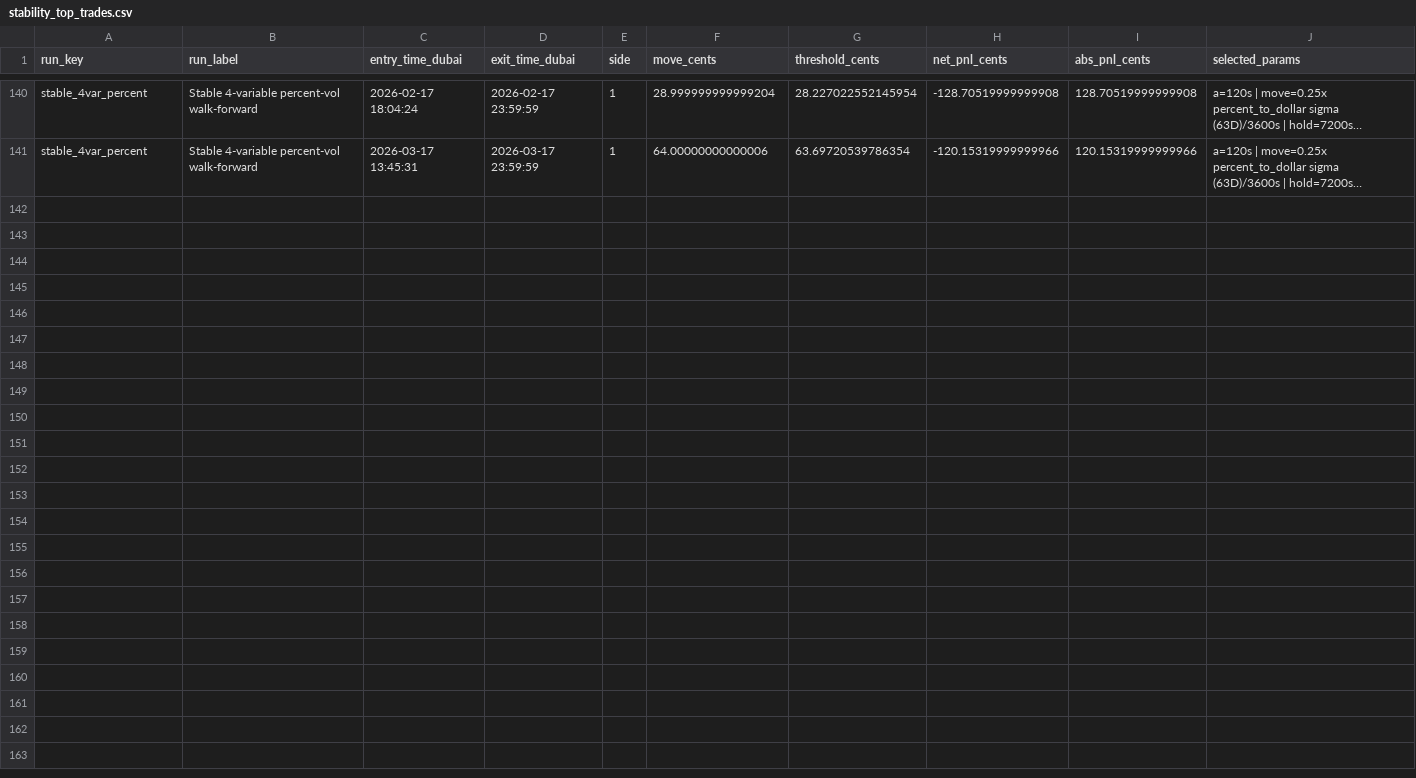
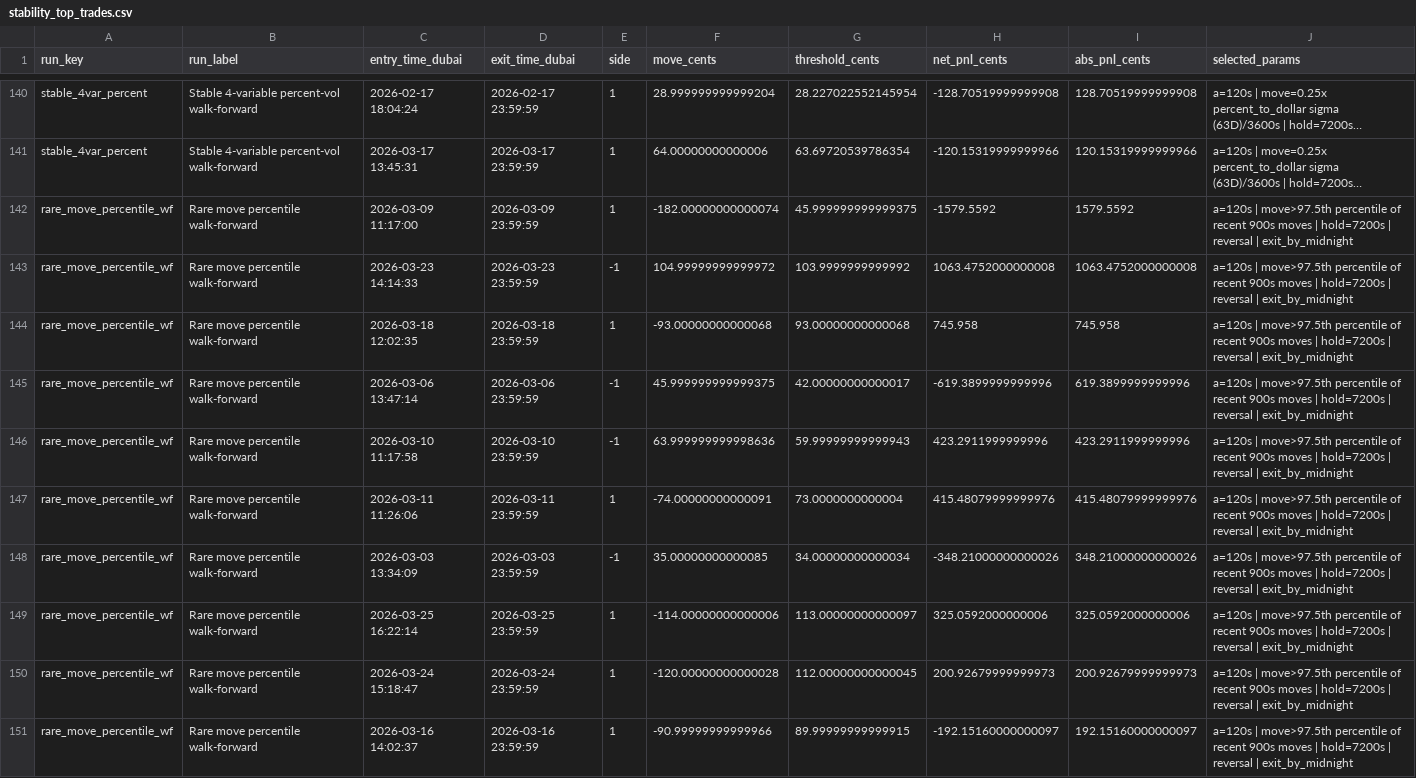
Before and after one commit to f20230152/price-action-walkforward-dashboard, a CSV file: outputs/volatility_walkforward/stability_top_trades.csv, drawn as a sheet; only a part is shown, gaps mark what is left out; long unchanged cells end in …; the diff covers the shown part only; the diff names each change by its address in the sheet, - before the commit and + after, or states it on an @@ line.

Commit message:
Add rare move walkforward

```diff
--- a/outputs/volatility_walkforward/stability_top_trades.csv
+++ b/outputs/volatility_walkforward/stability_top_trades.csv
+row 142: rare_move_percentile_wf | Rare move percentile walk-forward | 2026-03-09 11:17:00 | 2026-03-09 23:59:59 | 1 | -182.00000000000074 | 45.999999999999375 | -1579.5592 | 1579.5592 | a=120s | move>97.5th percentile of recent 900s moves | hold=7200s | reversal | exit_by_midnight
+row 143: rare_move_percentile_wf | Rare move percentile walk-forward | 2026-03-23 14:14:33 | 2026-03-23 23:59:59 | -1 | 104.99999999999972 | 103.9999999999992 | 1063.4752000000008 | 1063.4752000000008 | a=120s | move>97.5th percentile of recent 900s moves | hold=7200s | reversal | exit_by_midnight
+row 144: rare_move_percentile_wf | Rare move percentile walk-forward | 2026-03-18 12:02:35 | 2026-03-18 23:59:59 | 1 | -93.00000000000068 | 93.00000000000068 | 745.958 | 745.958 | a=120s | move>97.5th percentile of recent 900s moves | hold=7200s | reversal | exit_by_midnight
+row 145: rare_move_percentile_wf | Rare move percentile walk-forward | 2026-03-06 13:47:14 | 2026-03-06 23:59:59 | -1 | 45.999999999999375 | 42.00000000000017 | -619.3899999999996 | 619.3899999999996 | a=120s | move>97.5th percentile of recent 900s moves | hold=7200s | reversal | exit_by_midnight
+row 146: rare_move_percentile_wf | Rare move percentile walk-forward | 2026-03-10 11:17:58 | 2026-03-10 23:59:59 | -1 | 63.999999999998636 | 59.99999999999943 | 423.2911999999996 | 423.2911999999996 | a=120s | move>97.5th percentile of recent 900s moves | hold=7200s | reversal | exit_by_midnight
+row 147: rare_move_percentile_wf | Rare move percentile walk-forward | 2026-03-11 11:26:06 | 2026-03-11 23:59:59 | 1 | -74.00000000000091 | 73.0000000000004 | 415.48079999999976 | 415.48079999999976 | a=120s | move>97.5th percentile of recent 900s moves | hold=7200s | reversal | exit_by_midnight
+row 148: rare_move_percentile_wf | Rare move percentile walk-forward | 2026-03-03 13:34:09 | 2026-03-03 23:59:59 | -1 | 35.00000000000085 | 34.00000000000034 | -348.21000000000026 | 348.21000000000026 | a=120s | move>97.5th percentile of recent 900s moves | hold=7200s | reversal | exit_by_midnight
+row 149: rare_move_percentile_wf | Rare move percentile walk-forward | 2026-03-25 16:22:14 | 2026-03-25 23:59:59 | 1 | -114.00000000000006 | 113.00000000000097 | 325.0592000000006 | 325.0592000000006 | a=120s | move>97.5th percentile of recent 900s moves | hold=7200s | reversal | exit_by_midnight
+row 150: rare_move_percentile_wf | Rare move percentile walk-forward | 2026-03-24 15:18:47 | 2026-03-24 23:59:59 | 1 | -120.00000000000028 | 112.00000000000045 | 200.92679999999973 | 200.92679999999973 | a=120s | move>97.5th percentile of recent 900s moves | hold=7200s | reversal | exit_by_midnight
+row 151: rare_move_percentile_wf | Rare move percentile walk-forward | 2026-03-16 14:02:37 | 2026-03-16 23:59:59 | 1 | -90.99999999999966 | 89.99999999999915 | -192.15160000000097 | 192.15160000000097 | a=120s | move>97.5th percentile of recent 900s moves | hold=7200s | reversal | exit_by_midnight
```
Also changed, not shown: 10 added rows elsewhere in this file, outputs/volatility_walkforward/config.csv, outputs/volatility_walkforward/stability_monthly_audit.csv, 9 other files.
